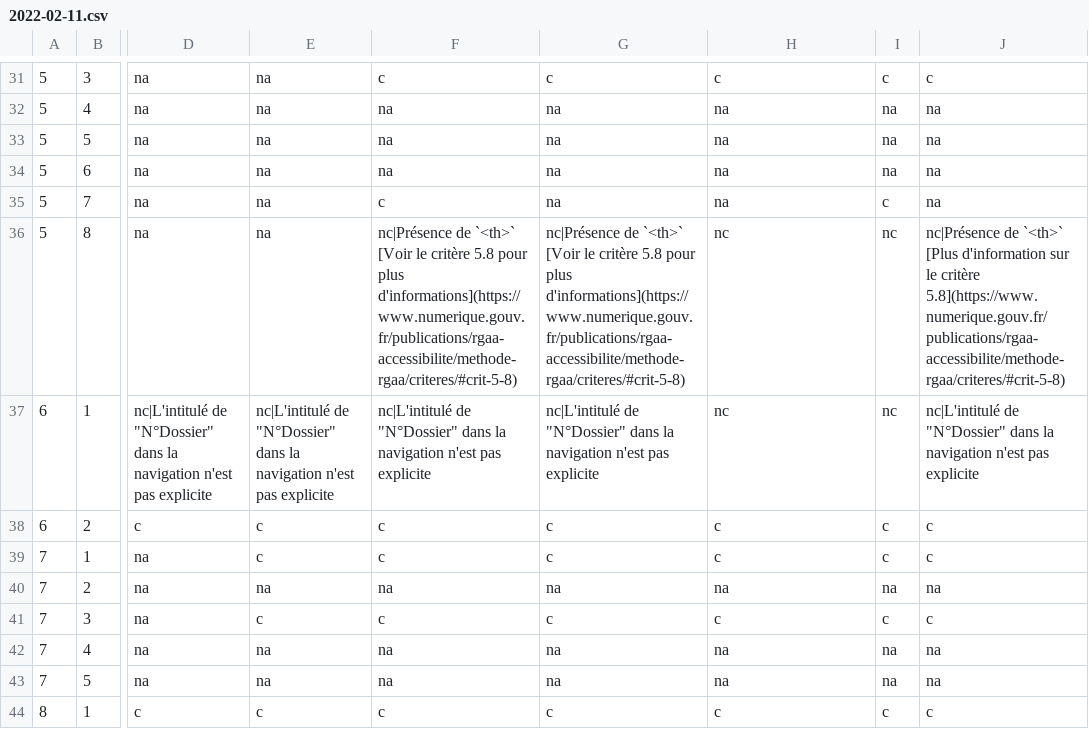
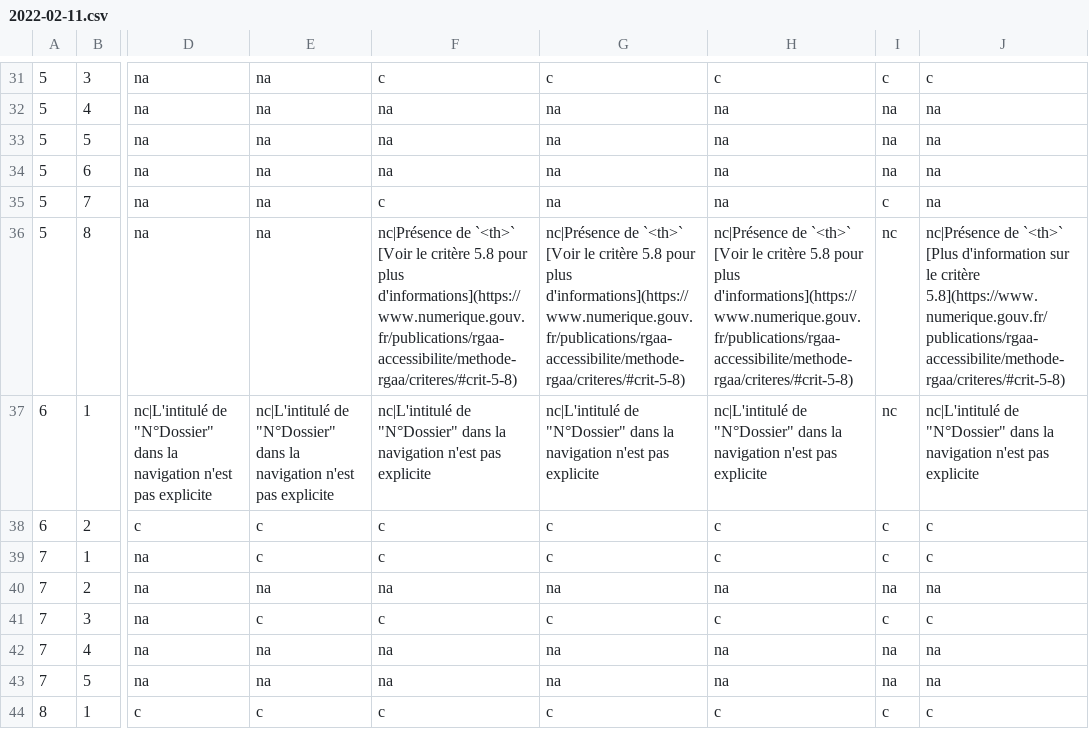
Before and after one commit to DISIC/dsn-audits-sgmcc, a CSV file: content/audits/1876/accessibility/2022-02-11.csv, drawn as a sheet; only a part is shown, gaps mark what is left out; the diff covers the shown part only; the diff names each change by its address in the sheet, - before the commit and + after, or states it on an @@ line.

```diff
--- a/content/audits/1876/accessibility/2022-02-11.csv
+++ b/content/audits/1876/accessibility/2022-02-11.csv
-H36: nc
+H36: nc|Présence de `<th>` [Voir le critère 5.8 pour plus d'informations](https://www.numerique.gouv.fr/publications/rgaa-accessibilite/methode-rgaa/criteres/#crit-5-8)
-H37: nc
+H37: nc|L'intitulé de "N°Dossier" dans la navigation n'est pas explicite
```
Also changed, not shown: 27 edited cells elsewhere in this file.
